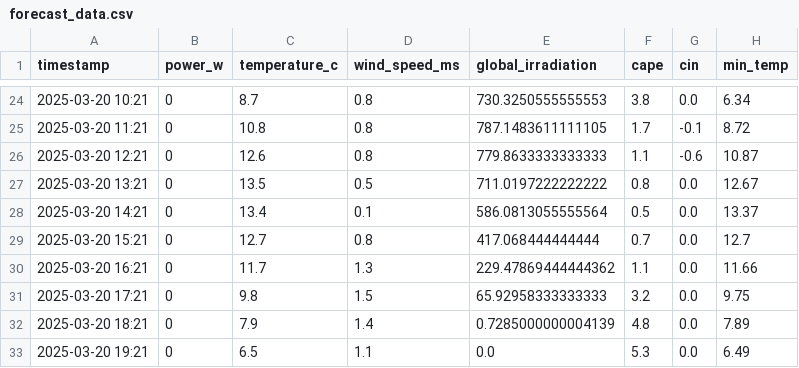
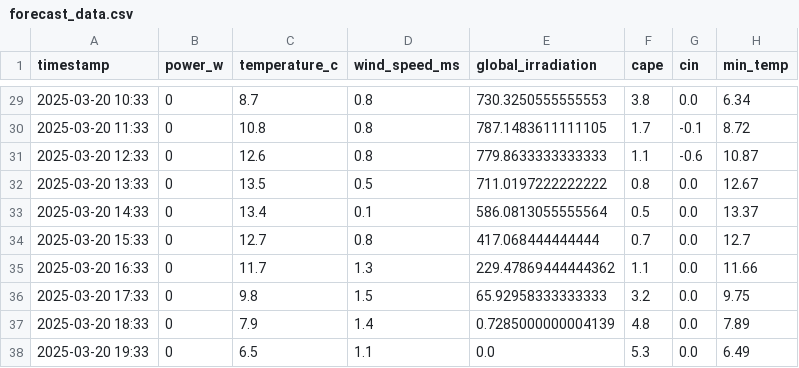
Before and after one commit to michaelmilogruen/pvforecast, a CSV file: data/forecast_data.csv, drawn as a sheet; only a part is shown, gaps mark what is left out; addresses are those after the commit; the diff covers the shown part only; the diff names each change by its address in the sheet, - before the commit and + after, or states it on an @@ line.

```diff
--- a/data/forecast_data.csv
+++ b/data/forecast_data.csv
-A29 (timestamp): 2025-03-20 10:21
+A29 (timestamp): 2025-03-20 10:33
-A30 (timestamp): 2025-03-20 11:21
+A30 (timestamp): 2025-03-20 11:33
-A31 (timestamp): 2025-03-20 12:21
+A31 (timestamp): 2025-03-20 12:33
-A32 (timestamp): 2025-03-20 13:21
+A32 (timestamp): 2025-03-20 13:33
-A33 (timestamp): 2025-03-20 14:21
+A33 (timestamp): 2025-03-20 14:33
-A34 (timestamp): 2025-03-20 15:21
+A34 (timestamp): 2025-03-20 15:33
-A35 (timestamp): 2025-03-20 16:21
+A35 (timestamp): 2025-03-20 16:33
-A36 (timestamp): 2025-03-20 17:21
+A36 (timestamp): 2025-03-20 17:33
-A37 (timestamp): 2025-03-20 18:21
+A37 (timestamp): 2025-03-20 18:33
-A38 (timestamp): 2025-03-20 19:21
+A38 (timestamp): 2025-03-20 19:33
```
Also changed, not shown: 5 added rows and 23 edited cells elsewhere in this file, 14 other files.
